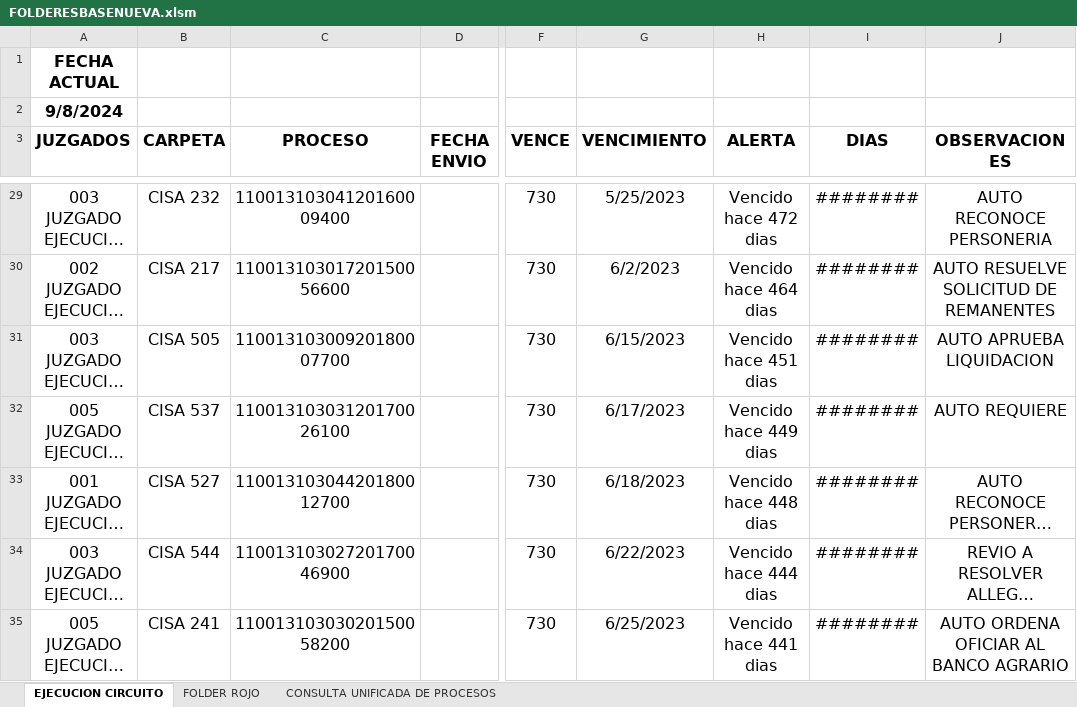
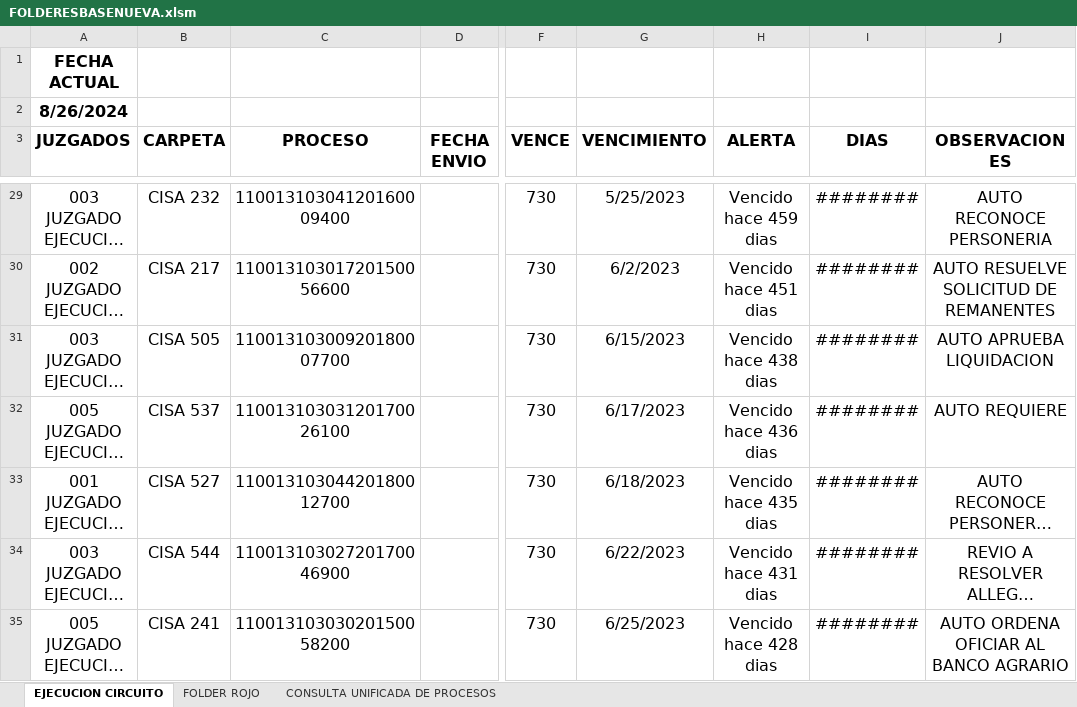
Before and after one commit to thomasesteban22/revisionDeActuacionesConsola, an Excel workbook: app/src/FOLDERESBASENUEVA.xlsm, sheet EJECUCION CIRCUITO, drawn as a sheet; only a part is shown, gaps mark what is left out; long unchanged cells end in …; values as stored, in another font and other column widths than the file's, no borders; conditional formats and table styles not drawn; the diff covers the shown part only; the diff names each change by its address in the sheet, - before the commit and + after, or states it on an @@ line.

```diff
--- a/app/src/FOLDERESBASENUEVA.xlsm (sheet EJECUCION CIRCUITO)
+++ b/app/src/FOLDERESBASENUEVA.xlsm (sheet EJECUCION CIRCUITO)
-A2 (JUZGADOS): 9/8/2024
+A2 (JUZGADOS): 8/26/2024
-H29 (ALERTA): Vencido hace 472 dias
+H29 (ALERTA): Vencido hace 459 dias
-H30 (ALERTA): Vencido hace 464 dias
+H30 (ALERTA): Vencido hace 451 dias
-H31 (ALERTA): Vencido hace 451 dias
+H31 (ALERTA): Vencido hace 438 dias
-H32 (ALERTA): Vencido hace 449 dias
+H32 (ALERTA): Vencido hace 436 dias
-H33 (ALERTA): Vencido hace 448 dias
+H33 (ALERTA): Vencido hace 435 dias
-H34 (ALERTA): Vencido hace 444 dias
+H34 (ALERTA): Vencido hace 431 dias
-H35 (ALERTA): Vencido hace 441 dias
+H35 (ALERTA): Vencido hace 428 dias
```
Also changed, not shown: 188 edited cells elsewhere in this sheet, sheet FOLDER ROJO, 2 other files.
